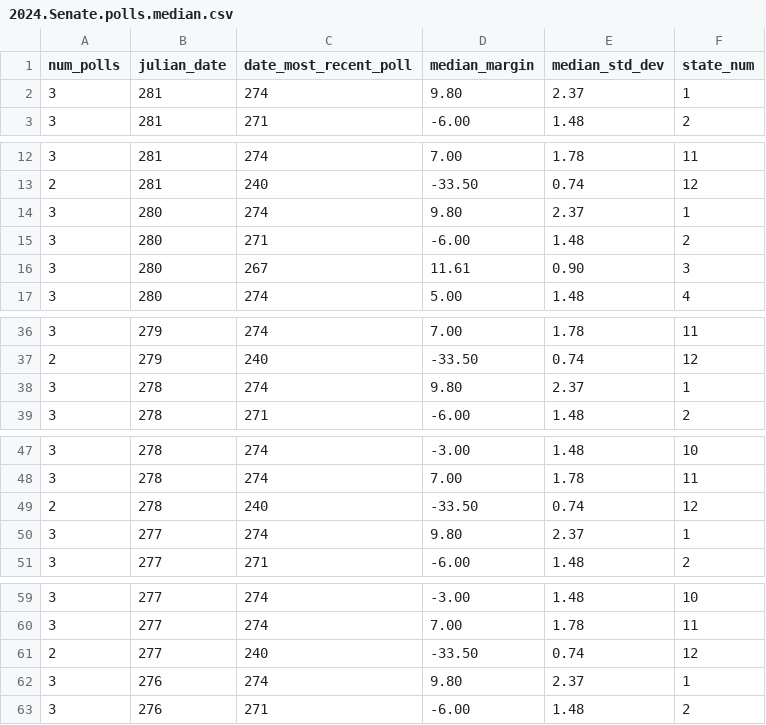
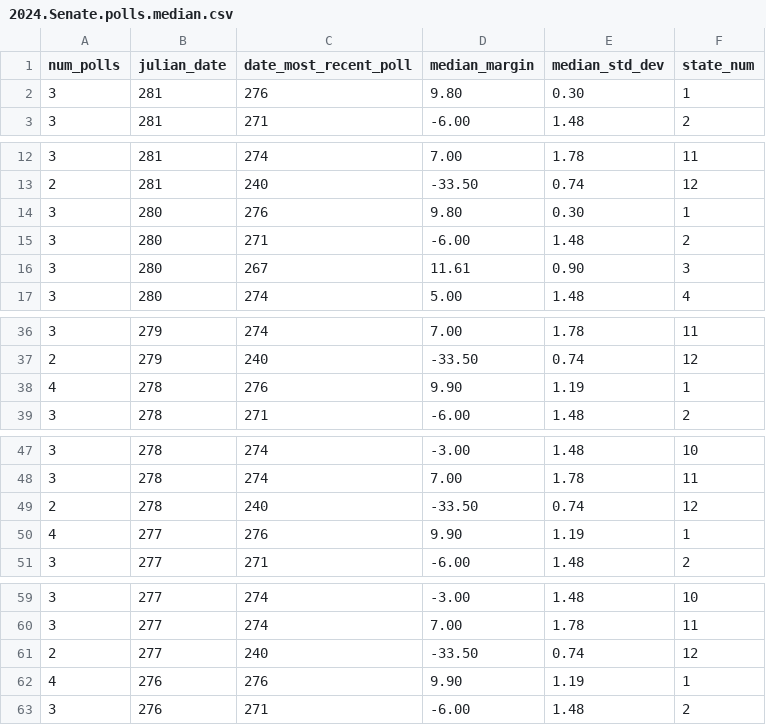
Before and after one commit to Princeton-Election-Consortium/data-backend, a CSV file: scraping/outputs/2024.Senate.polls.median.csv, drawn as a sheet; only a part is shown, gaps mark what is left out; the diff covers the shown part only.

```diff
--- a/scraping/outputs/2024.Senate.polls.median.csv
+++ b/scraping/outputs/2024.Senate.polls.median.csv
@@ -1,3 +1,3 @@
 num_polls,julian_date,date_most_recent_poll,median_margin,median_std_dev,state_num
-3,281,274,9.80,2.37,1
+3,281,276,9.80,0.30,1
 3,281,271,-6.00,1.48,2
@@ -13,3 +13,3 @@ num_polls,julian_date,date_most_recent_poll,median_margin,median_std_dev,state_n
 2,281,240,-33.50,0.74,12
-3,280,274,9.80,2.37,1
+3,280,276,9.80,0.30,1
 3,280,271,-6.00,1.48,2
@@ -37,3 +37,3 @@ num_polls,julian_date,date_most_recent_poll,median_margin,median_std_dev,state_n
 2,279,240,-33.50,0.74,12
-3,278,274,9.80,2.37,1
+4,278,276,9.90,1.19,1
 3,278,271,-6.00,1.48,2
@@ -49,3 +49,3 @@ num_polls,julian_date,date_most_recent_poll,median_margin,median_std_dev,state_n
 2,278,240,-33.50,0.74,12
-3,277,274,9.80,2.37,1
+4,277,276,9.90,1.19,1
 3,277,271,-6.00,1.48,2
@@ -61,3 +61,3 @@ num_polls,julian_date,date_most_recent_poll,median_margin,median_std_dev,state_n
 2,277,240,-33.50,0.74,12
-3,276,274,9.80,2.37,1
+4,276,276,9.90,1.19,1
 3,276,271,-6.00,1.48,2
```
Also changed, not shown: 2 edited cells elsewhere in this file, matlab/outputs/EV_estimate_history_2024.csv, matlab/outputs/Senate_estimate_history_2024.csv, 13 other files.
